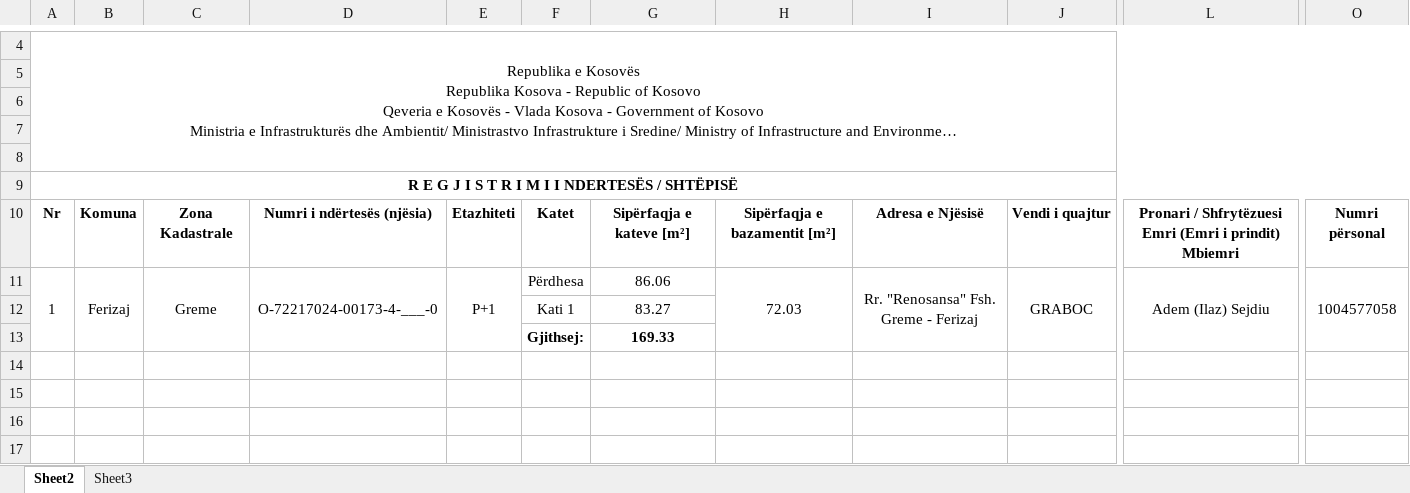
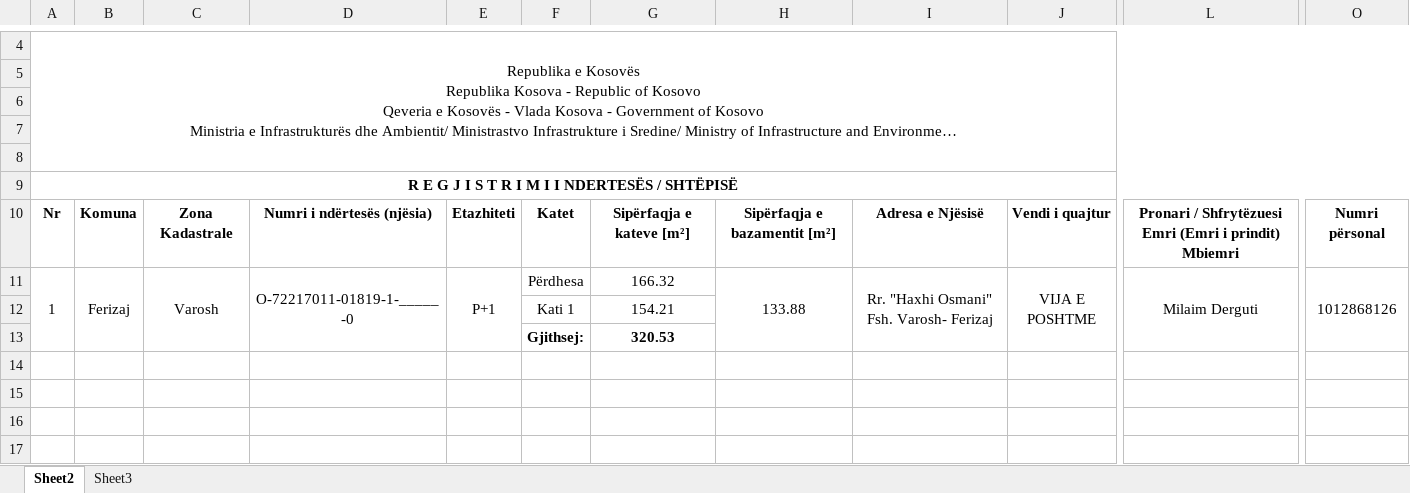
Before and after one commit to geo-coding/1819-1-Varosh-Milaimi-leg, an Excel workbook: 4-Te-dhenat-per-kataster/regjistri/17-Regjistri-i-ndërrimeve-për-ndertesë-1819-1-Varosh-Milaimi-leg.xlsx, sheet Sheet2, drawn as a sheet; only a part is shown, gaps mark what is left out; long unchanged cells end in …; values as stored, in another font and other column widths than the file's, no borders; charts and pictures not drawn; ↵ is a line break in a cell; the diff names each change by its address in the sheet, - before the commit and + after, or states it on an @@ line.

Commit message:
regjistri per kadaster done

```diff
--- a/4-Te-dhenat-per-kataster/regjistri/17-Regjistri-i-ndërrimeve-për-ndertesë-1819-1-Varosh-Milaimi-leg.xlsx (sheet Sheet2)
+++ b/4-Te-dhenat-per-kataster/regjistri/17-Regjistri-i-ndërrimeve-për-ndertesë-1819-1-Varosh-Milaimi-leg.xlsx (sheet Sheet2)
-C11: Greme
+C11: Varosh
-D11: O-72217024-00173-4-___-0
+D11: O-72217011-01819-1-_____-0
-G11: 86.06
+G11: 166.32
-H11: 72.03
+H11: 133.88
-I11: Rr. "Renosansa" Fsh. Greme - Ferizaj
+I11: Rr. "Haxhi Osmani" ↵ Fsh. Varosh- Ferizaj
-J11: GRABOC
+J11: VIJA E POSHTME
-L11: Adem (Ilaz) Sejdiu
+L11: Milaim Derguti
-O11: 1004577058
+O11: 1012868126
-G12: 83.27
+G12: 154.21
-G13: 169.33
+G13: 320.53
```
Also changed, not shown: 2 other files.
